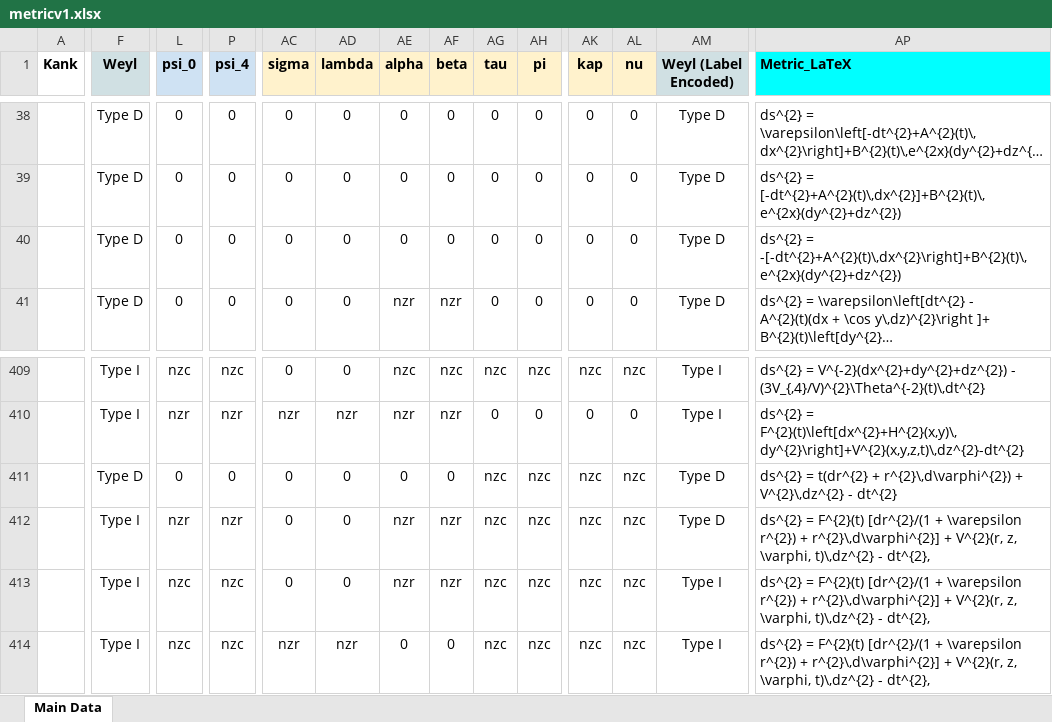
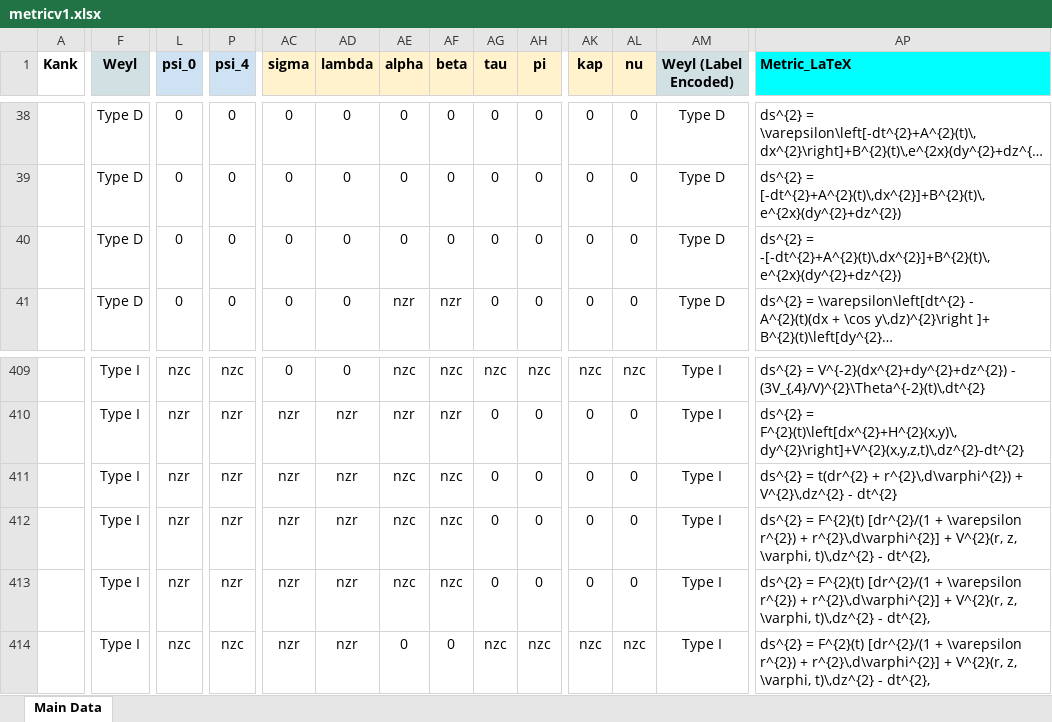
Before and after one commit to sudesb/metric-viewer, an Excel workbook: metricv1.xlsx, sheet Main Data, drawn as a sheet; only a part is shown, gaps mark what is left out; long unchanged cells end in …; values as stored, in another font and other column widths than the file's, no borders; charts and pictures and conditional formats not drawn; the diff covers the shown part only; the diff names each change by its address in the sheet, - before the commit and + after, or states it on an @@ line.

```diff
--- a/metricv1.xlsx (sheet Main Data)
+++ b/metricv1.xlsx (sheet Main Data)
-AP40 (Metric_LaTeX): ds^{2} = -[-dt^{2}+A^{2}(t)\,dx^{2}\right]+B^{2}(t)\,e^{2x}(dy^{2}+dz^{2})
+AP40 (Metric_LaTeX): ds^{2} = -[-dt^{2}+A^{2}(t)\,dx^{2}]+B^{2}(t)\,e^{2x}(dy^{2}+dz^{2})
-F411 (Weyl): Type D
+F411 (Weyl): Type I
-L411 (psi_0): 0
+L411 (psi_0): nzr
-P411 (psi_4): 0
+P411 (psi_4): nzr
-AC411:AC413 (sigma): 0
+AC411:AC413 (sigma): nzr
-AD411:AD413 (lambda): 0
+AD411:AD413 (lambda): nzr
-AE411 (alpha): 0
+AE411 (alpha): nzc
-AF411 (beta): 0
+AF411 (beta): nzc
-AG411:AG413 (tau): nzc
+AG411:AG413 (tau): 0
-AH411:AH413 (pi): nzc
+AH411:AH413 (pi): 0
-AK411:AK413 (kap): nzc
+AK411:AK413 (kap): 0
-AL411:AL413 (nu): nzc
+AL411:AL413 (nu): 0
-AM411:AM412 (Weyl (Label Encoded)): Type D
+AM411:AM412 (Weyl (Label Encoded)): Type I
-AE412:AE413 (alpha): nzr
+AE412:AE413 (alpha): nzc
-AF412:AF413 (beta): nzr
+AF412:AF413 (beta): nzc
-L413 (psi_0): nzc
+L413 (psi_0): nzr
-P413 (psi_4): nzc
+P413 (psi_4): nzr
```
Also changed, not shown: 8 edited cells elsewhere in this sheet, 1 other file.
